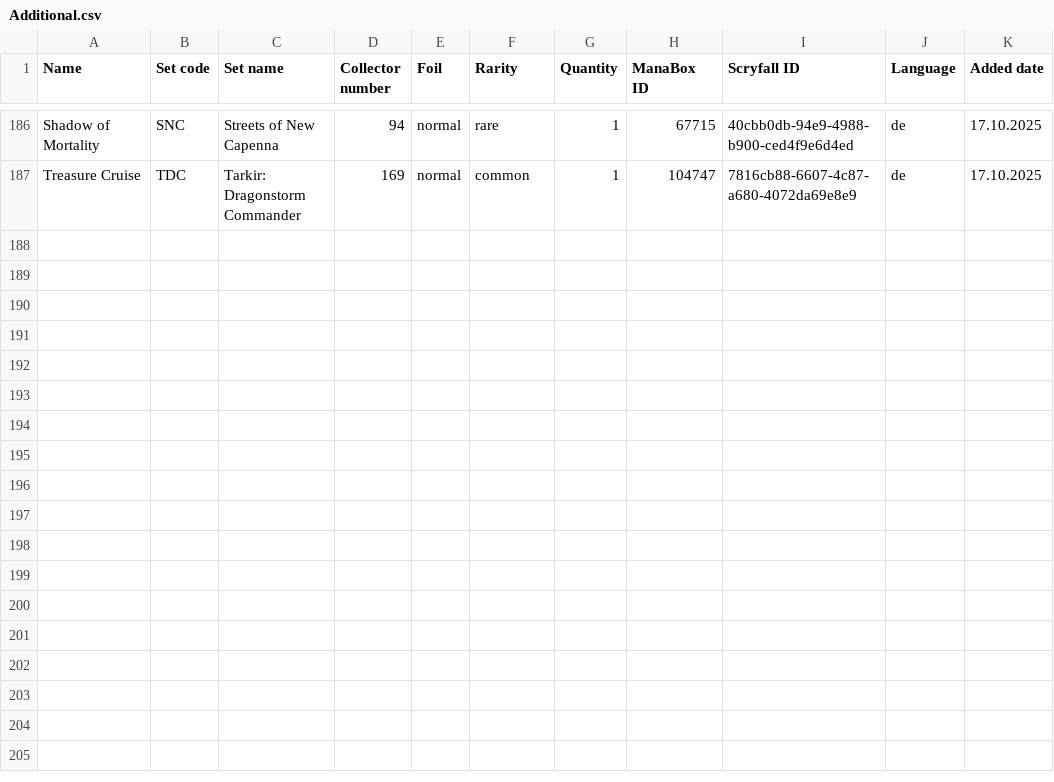
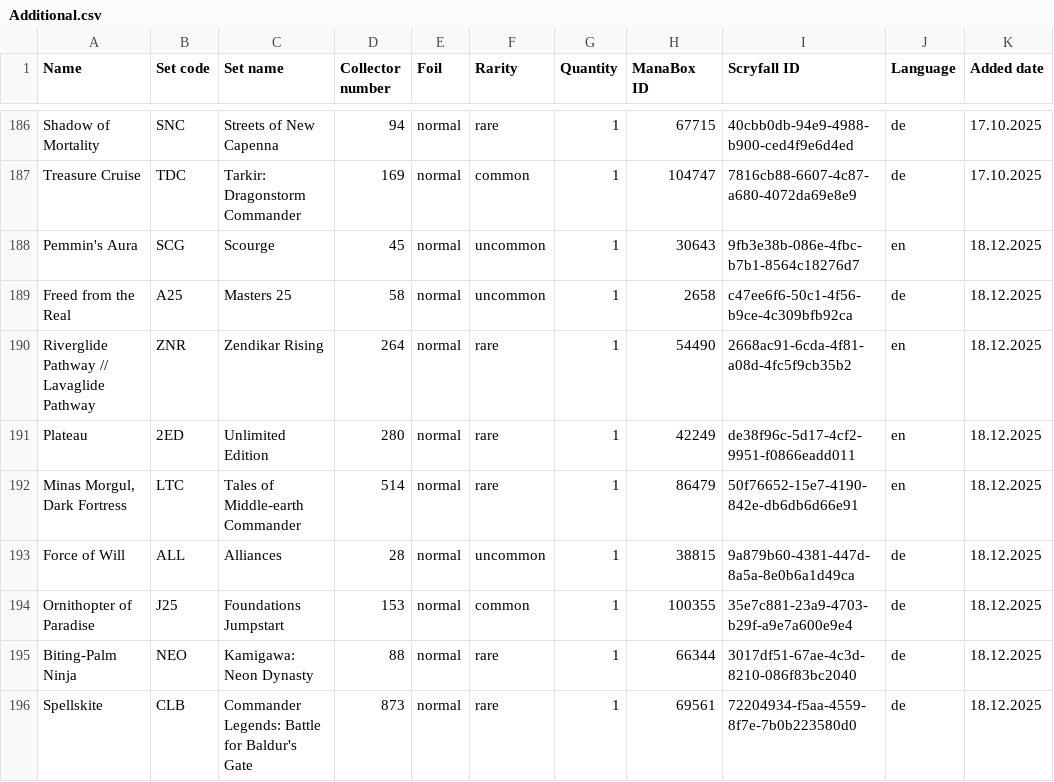
Before and after one commit to Juvinhel/Magic-the-Gathering, a CSV file: Raw/Additional.csv, drawn as a sheet; only a part is shown, gaps mark what is left out.

Commit message:
Added: -Avatar Part 6, Additional, Gift

```diff
--- a/Raw/Additional.csv
+++ b/Raw/Additional.csv
@@ -187 +187,10 @@ Shadow of Mortality,SNC,Streets of New Capenna,94,normal,rare,1,67715,40cbb0db-9
 Treasure Cruise,TDC,Tarkir: Dragonstorm Commander,169,normal,common,1,104747,7816cb88-6607-4c87-a680-4072da69e8e9,de,17.10.2025
+Pemmin's Aura,SCG,Scourge,45,normal,uncommon,1,30643,9fb3e38b-086e-4fbc-b7b1-8564c18276d7,en,18.12.2025
+Freed from the Real,A25,Masters 25,58,normal,uncommon,1,2658,c47ee6f6-50c1-4f56-b9ce-4c309bfb92ca,de,18.12.2025
+Riverglide Pathway // Lavaglide Pathway,ZNR,Zendikar Rising,264,normal,rare,1,54490,2668ac91-6cda-4f81-a08d-4fc5f9cb35b2,en,18.12.2025
+Plateau,2ED,Unlimited Edition,280,normal,rare,1,42249,de38f96c-5d17-4cf2-9951-f0866eadd011,en,18.12.2025
+"Minas Morgul, Dark Fortress",LTC,Tales of Middle-earth Commander,514,normal,rare,1,86479,50f76652-15e7-4190-842e-db6db6d66e91,en,18.12.2025
+Force of Will,ALL,Alliances,28,normal,uncommon,1,38815,9a879b60-4381-447d-8a5a-8e0b6a1d49ca,de,18.12.2025
+Ornithopter of Paradise,J25,Foundations Jumpstart,153,normal,common,1,100355,35e7c881-23a9-4703-b29f-a9e7a600e9e4,de,18.12.2025
+Biting-Palm Ninja,NEO,Kamigawa: Neon Dynasty,88,normal,rare,1,66344,3017df51-67ae-4c3d-8210-086f83bc2040,de,18.12.2025
+Spellskite,CLB,Commander Legends: Battle for Baldur's Gate,873,normal,rare,1,69561,72204934-f5aa-4559-8f7e-7b0b223580d0,de,18.12.2025
```
Also changed, not shown: Raw/Gift.csv, 1 other file.
